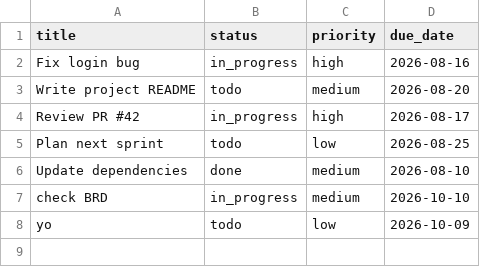
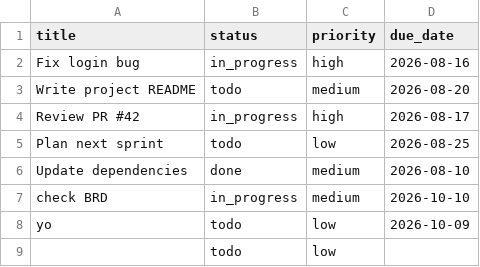
Before and after one commit to MohammedHalawani/quick-test, a CSV file: quick.csv, drawn as a sheet; the diff names each change by its address in the sheet, - before the commit and + after, or states it on an @@ line.

Commit message:
Update tasks via agent

```diff
--- a/quick.csv
+++ b/quick.csv
+row 9:  | todo | low
```
